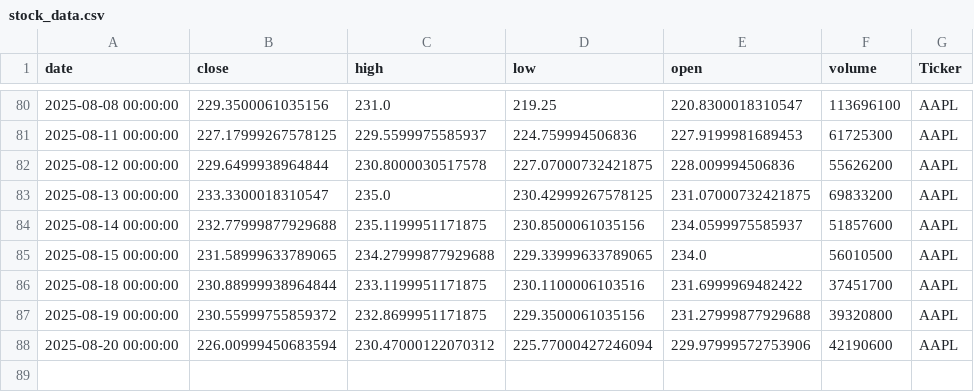
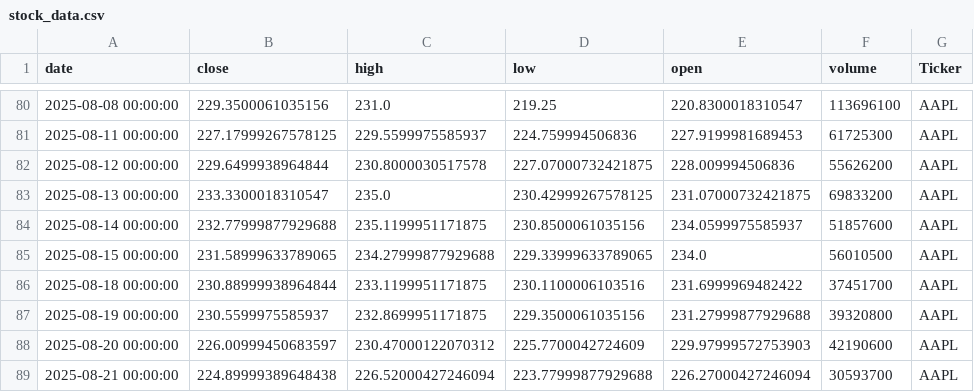
Before and after one commit to dhruvesh131199/testing_action_workflow, a CSV file: stock_data.csv, drawn as a sheet; only a part is shown, gaps mark what is left out.

```diff
--- a/stock_data.csv
+++ b/stock_data.csv
@@ -86,3 +86,4 @@ date,close,high,low,open,volume,Ticker
 2025-08-18 00:00:00,230.88999938964844,233.1199951171875,230.1100006103516,231.6999969482422,37451700,AAPL
-2025-08-19 00:00:00,230.55999755859372,232.8699951171875,229.3500061035156,231.27999877929688,39320800,AAPL
-2025-08-20 00:00:00,226.00999450683594,230.47000122070312,225.77000427246094,229.97999572753906,42190600,AAPL
+2025-08-19 00:00:00,230.5599975585937,232.8699951171875,229.3500061035156,231.27999877929688,39320800,AAPL
+2025-08-20 00:00:00,226.00999450683597,230.47000122070312,225.7700042724609,229.97999572753903,42190600,AAPL
+2025-08-21 00:00:00,224.89999389648438,226.52000427246094,223.77999877929688,226.27000427246094,30593700,AAPL
```
Also changed, not shown: 1 other file.
